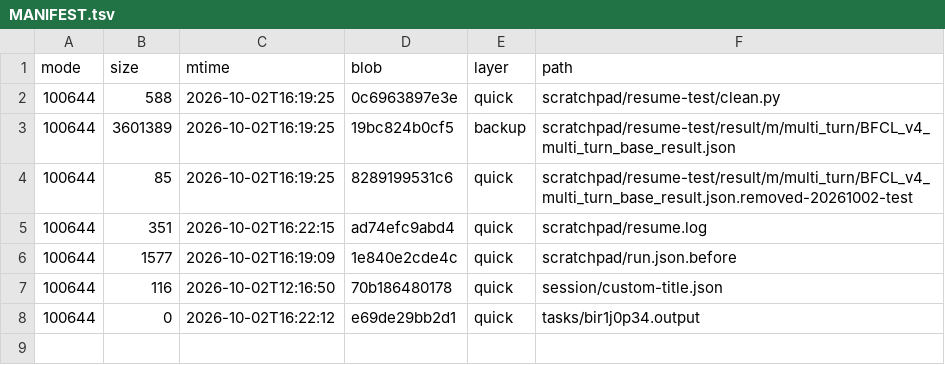
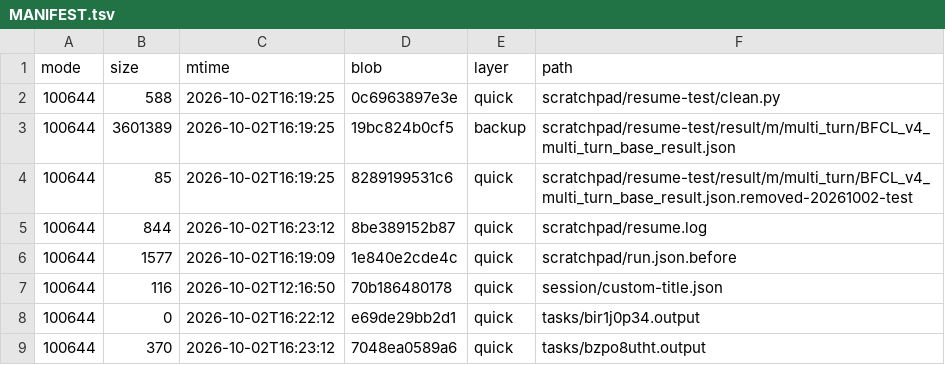
Before and after one commit to luweigen/Strata, a TSV file: _traj/work/fdd68fb3-d304-40df-b17b-5a7d3f2afd46/MANIFEST.tsv, drawn as a sheet.

```diff
--- a/_traj/work/fdd68fb3-d304-40df-b17b-5a7d3f2afd46/MANIFEST.tsv
+++ b/_traj/work/fdd68fb3-d304-40df-b17b-5a7d3f2afd46/MANIFEST.tsv
@@ -4,3 +4,3 @@ mode	size	mtime	blob	layer	path
 100644	85	2026-10-02T16:19:25	8289199531c6	quick	scratchpad/resume-test/result/m/multi_turn/BFCL_v4_multi_turn_base_result.json.removed-20261002-test
-100644	351	2026-10-02T16:22:15	ad74efc9abd4	quick	scratchpad/resume.log
+100644	844	2026-10-02T16:23:12	8be389152b87	quick	scratchpad/resume.log
 100644	1577	2026-10-02T16:19:09	1e840e2cde4c	quick	scratchpad/run.json.before
@@ -8 +8,2 @@ mode	size	mtime	blob	layer	path
 100644	0	2026-10-02T16:22:12	e69de29bb2d1	quick	tasks/bir1j0p34.output
+100644	370	2026-10-02T16:23:12	7048ea0589a6	quick	tasks/bzpo8utht.output
```
Also changed, not shown: _traj/INDEX.tsv, 3 other files.
